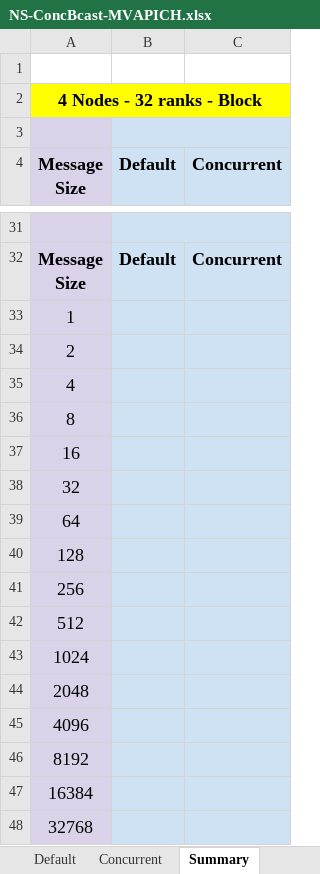
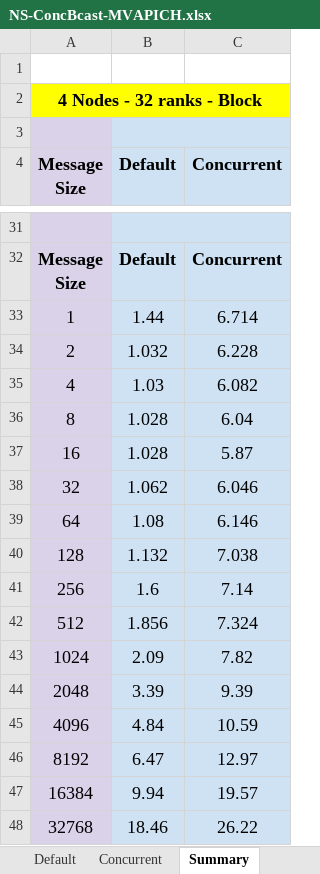
Before and after one commit to TsongW/Concurrent-Bcast, an Excel workbook: MVAPICH/Results/NoleLand/NewSystem/Concurrent-Collectives/Conc_Bcast/NS-ConcBcast-MVAPICH.xlsx, sheet Summary, drawn as a sheet; only a part is shown, gaps mark what is left out; values as stored, in another font and other column widths than the file's, no borders; conditional formats not drawn; the diff covers the shown part only; the diff names each change by its address in the sheet, - before the commit and + after, or states it on an @@ line.

```diff
--- a/MVAPICH/Results/NoleLand/NewSystem/Concurrent-Collectives/Conc_Bcast/NS-ConcBcast-MVAPICH.xlsx (sheet Summary)
+++ b/MVAPICH/Results/NoleLand/NewSystem/Concurrent-Collectives/Conc_Bcast/NS-ConcBcast-MVAPICH.xlsx (sheet Summary)
-B33 (Default): (empty)
+B33 (Default): 1.44
-C33 (Concurrent): (empty)
+C33 (Concurrent): 6.714
-B34 (Default): (empty)
+B34 (Default): 1.032
-C34 (Concurrent): (empty)
+C34 (Concurrent): 6.228
-B35 (Default): (empty)
+B35 (Default): 1.03
-C35 (Concurrent): (empty)
+C35 (Concurrent): 6.082
-B36:B37 (Default): (empty)
+B36:B37 (Default): 1.028
-C36 (Concurrent): (empty)
+C36 (Concurrent): 6.04
-C37 (Concurrent): (empty)
+C37 (Concurrent): 5.87
-B38 (Default): (empty)
+B38 (Default): 1.062
-C38 (Concurrent): (empty)
+C38 (Concurrent): 6.046
-B39 (Default): (empty)
+B39 (Default): 1.08
-C39 (Concurrent): (empty)
+C39 (Concurrent): 6.146
-B40 (Default): (empty)
+B40 (Default): 1.132
-C40 (Concurrent): (empty)
+C40 (Concurrent): 7.038
-B41 (Default): (empty)
+B41 (Default): 1.6
-C41 (Concurrent): (empty)
+C41 (Concurrent): 7.14
-B42 (Default): (empty)
+B42 (Default): 1.856
-C42 (Concurrent): (empty)
+C42 (Concurrent): 7.324
-B43 (Default): (empty)
+B43 (Default): 2.09
-C43 (Concurrent): (empty)
+C43 (Concurrent): 7.82
-B44 (Default): (empty)
+B44 (Default): 3.39
-C44 (Concurrent): (empty)
+C44 (Concurrent): 9.39
-B45 (Default): (empty)
+B45 (Default): 4.84
-C45 (Concurrent): (empty)
+C45 (Concurrent): 10.59
-B46 (Default): (empty)
+B46 (Default): 6.47
-C46 (Concurrent): (empty)
+C46 (Concurrent): 12.97
-B47 (Default): (empty)
+B47 (Default): 9.94
-C47 (Concurrent): (empty)
+C47 (Concurrent): 19.57
-B48 (Default): (empty)
+B48 (Default): 18.46
-C48 (Concurrent): (empty)
+C48 (Concurrent): 26.22
```
Also changed, not shown: 188 edited cells elsewhere in this sheet, 45 other files.
